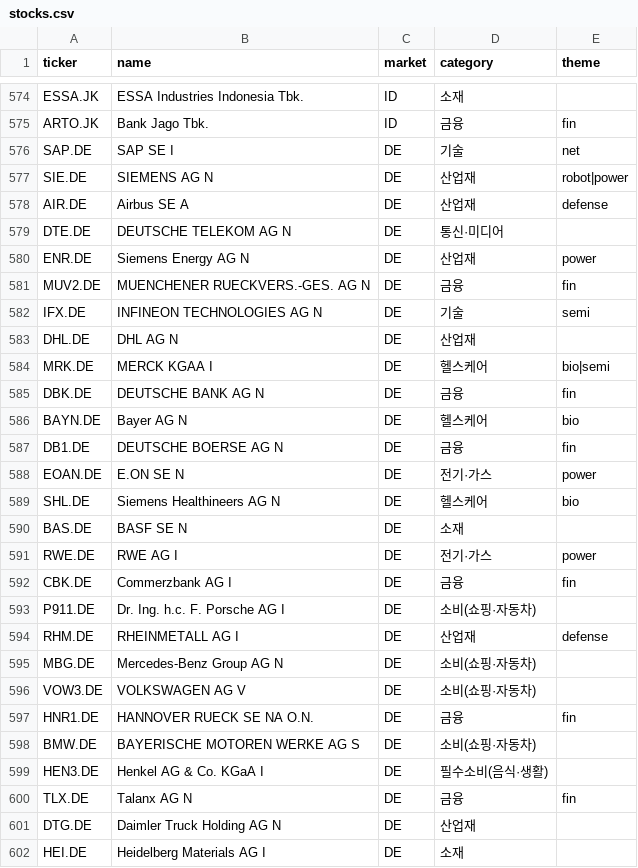
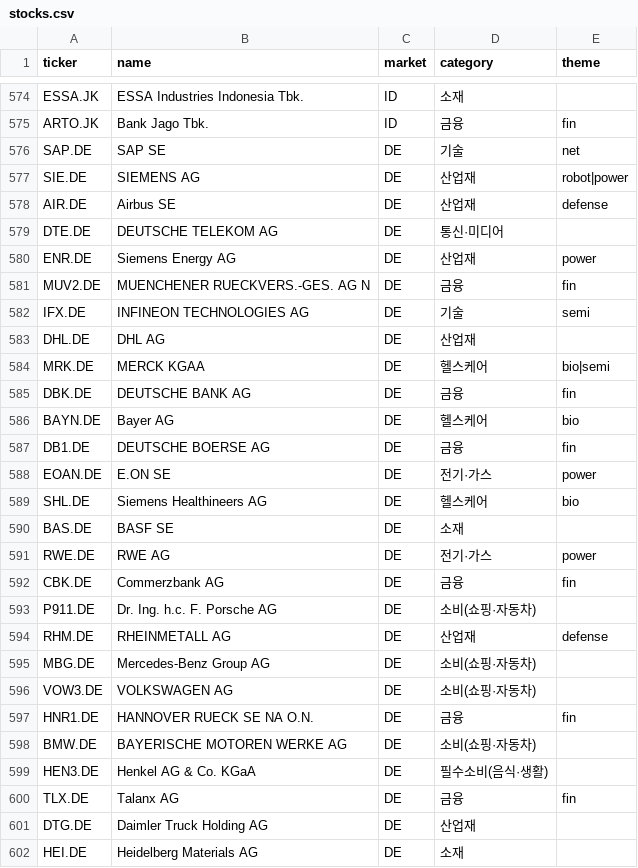
Before and after one commit to inwonc4524-code/Stock_Forecast, a CSV file: stocks.csv, drawn as a sheet; only a part is shown, gaps mark what is left out; the diff covers the shown part only.

```diff
--- a/stocks.csv
+++ b/stocks.csv
@@ -575,28 +575,28 @@ ESSA.JK,ESSA Industries Indonesia Tbk.,ID,소재,
 ARTO.JK,Bank Jago Tbk.,ID,금융,fin
-SAP.DE,SAP SE                        I,DE,기술,net
-SIE.DE,SIEMENS AG                    N,DE,산업재,robot|power
-AIR.DE,Airbus SE                     A,DE,산업재,defense
-DTE.DE,DEUTSCHE TELEKOM AG           N,DE,통신·미디어,
-ENR.DE,Siemens Energy AG             N,DE,산업재,power
+SAP.DE,SAP SE,DE,기술,net
+SIE.DE,SIEMENS AG,DE,산업재,robot|power
+AIR.DE,Airbus SE,DE,산업재,defense
+DTE.DE,DEUTSCHE TELEKOM AG,DE,통신·미디어,
+ENR.DE,Siemens Energy AG,DE,산업재,power
 MUV2.DE,MUENCHENER RUECKVERS.-GES. AG N,DE,금융,fin
-IFX.DE,INFINEON TECHNOLOGIES AG      N,DE,기술,semi
-DHL.DE,DHL AG                        N,DE,산업재,
-MRK.DE,MERCK KGAA                    I,DE,헬스케어,bio|semi
-DBK.DE,DEUTSCHE BANK AG              N,DE,금융,fin
-BAYN.DE,Bayer AG                      N,DE,헬스케어,bio
-DB1.DE,DEUTSCHE BOERSE AG            N,DE,금융,fin
-EOAN.DE,E.ON SE                       N,DE,전기·가스,power
-SHL.DE,Siemens Healthineers AG       N,DE,헬스케어,bio
-BAS.DE,BASF SE                       N,DE,소재,
-RWE.DE,RWE AG                        I,DE,전기·가스,power
-CBK.DE,Commerzbank AG                I,DE,금융,fin
-P911.DE,Dr. Ing. h.c. F. Porsche AG   I,DE,소비(쇼핑·자동차),
-RHM.DE,RHEINMETALL AG                I,DE,산업재,defense
-MBG.DE,Mercedes-Benz Group AG        N,DE,소비(쇼핑·자동차),
-VOW3.DE,VOLKSWAGEN AG                 V,DE,소비(쇼핑·자동차),
+IFX.DE,INFINEON TECHNOLOGIES AG,DE,기술,semi
+DHL.DE,DHL AG,DE,산업재,
+MRK.DE,MERCK KGAA,DE,헬스케어,bio|semi
+DBK.DE,DEUTSCHE BANK AG,DE,금융,fin
+BAYN.DE,Bayer AG,DE,헬스케어,bio
+DB1.DE,DEUTSCHE BOERSE AG,DE,금융,fin
+EOAN.DE,E.ON SE,DE,전기·가스,power
+SHL.DE,Siemens Healthineers AG,DE,헬스케어,bio
+BAS.DE,BASF SE,DE,소재,
+RWE.DE,RWE AG,DE,전기·가스,power
+CBK.DE,Commerzbank AG,DE,금융,fin
+P911.DE,Dr. Ing. h.c. F. Porsche AG,DE,소비(쇼핑·자동차),
+RHM.DE,RHEINMETALL AG,DE,산업재,defense
+MBG.DE,Mercedes-Benz Group AG,DE,소비(쇼핑·자동차),
+VOW3.DE,VOLKSWAGEN AG,DE,소비(쇼핑·자동차),
 HNR1.DE,HANNOVER RUECK SE NA O.N.,DE,금융,fin
-BMW.DE,BAYERISCHE MOTOREN WERKE AG   S,DE,소비(쇼핑·자동차),
-HEN3.DE,Henkel AG & Co. KGaA          I,DE,필수소비(음식·생활),
-TLX.DE,Talanx AG                     N,DE,금융,fin
-DTG.DE,Daimler Truck Holding AG      N,DE,산업재,
-HEI.DE,Heidelberg Materials AG       I,DE,소재,
+BMW.DE,BAYERISCHE MOTOREN WERKE AG,DE,소비(쇼핑·자동차),
+HEN3.DE,Henkel AG & Co. KGaA,DE,필수소비(음식·생활),
+TLX.DE,Talanx AG,DE,금융,fin
+DTG.DE,Daimler Truck Holding AG,DE,산업재,
+HEI.DE,Heidelberg Materials AG,DE,소재,
```
Also changed, not shown: 1 removed row and 69 edited cells elsewhere in this file, 5 other files.
